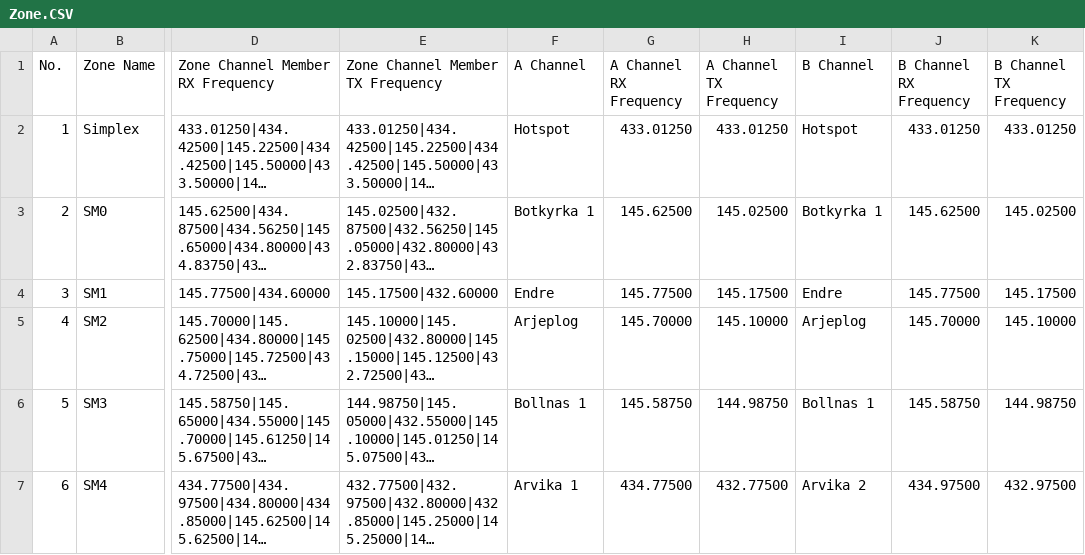
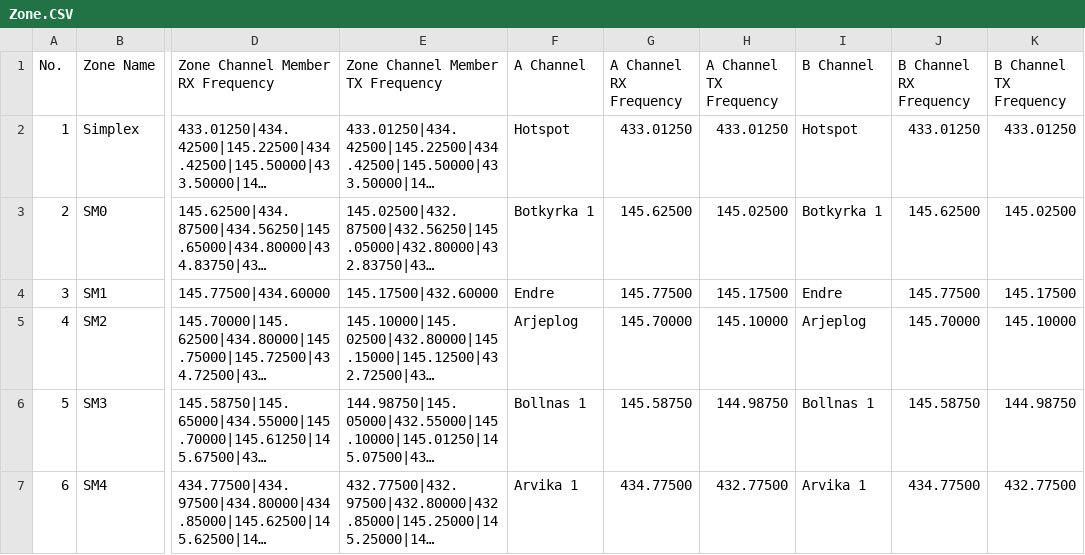
Before and after one commit to sm0rux/at-d878uv, a CSV file: Zone.CSV, drawn as a sheet; only a part is shown, gaps mark what is left out; long unchanged cells end in …; the diff covers the shown part only; the diff names each change by its address in the sheet, - before the commit and + after, or states it on an @@ line.

```diff
--- a/Zone.CSV
+++ b/Zone.CSV
-I7 (B Channel): Arvika 2
+I7 (B Channel): Arvika 1
-J7 (B Channel RX Frequency): 434.97500
+J7 (B Channel RX Frequency): 434.77500
-K7 (B Channel TX Frequency): 432.97500
+K7 (B Channel TX Frequency): 432.77500
```
Also changed, not shown: 1 edited cell elsewhere in this file, Channel.CSV, ScanList.CSV.
